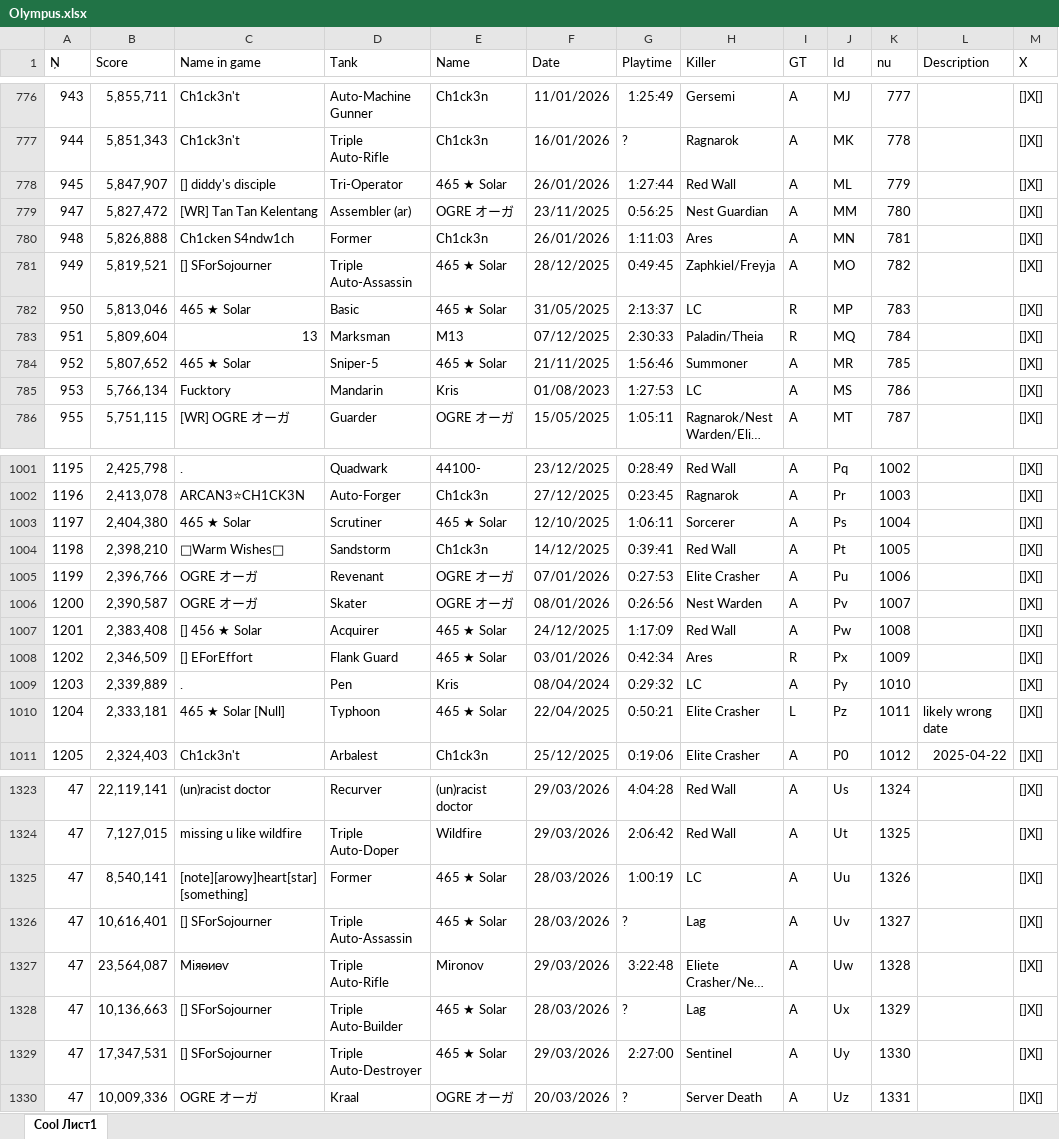
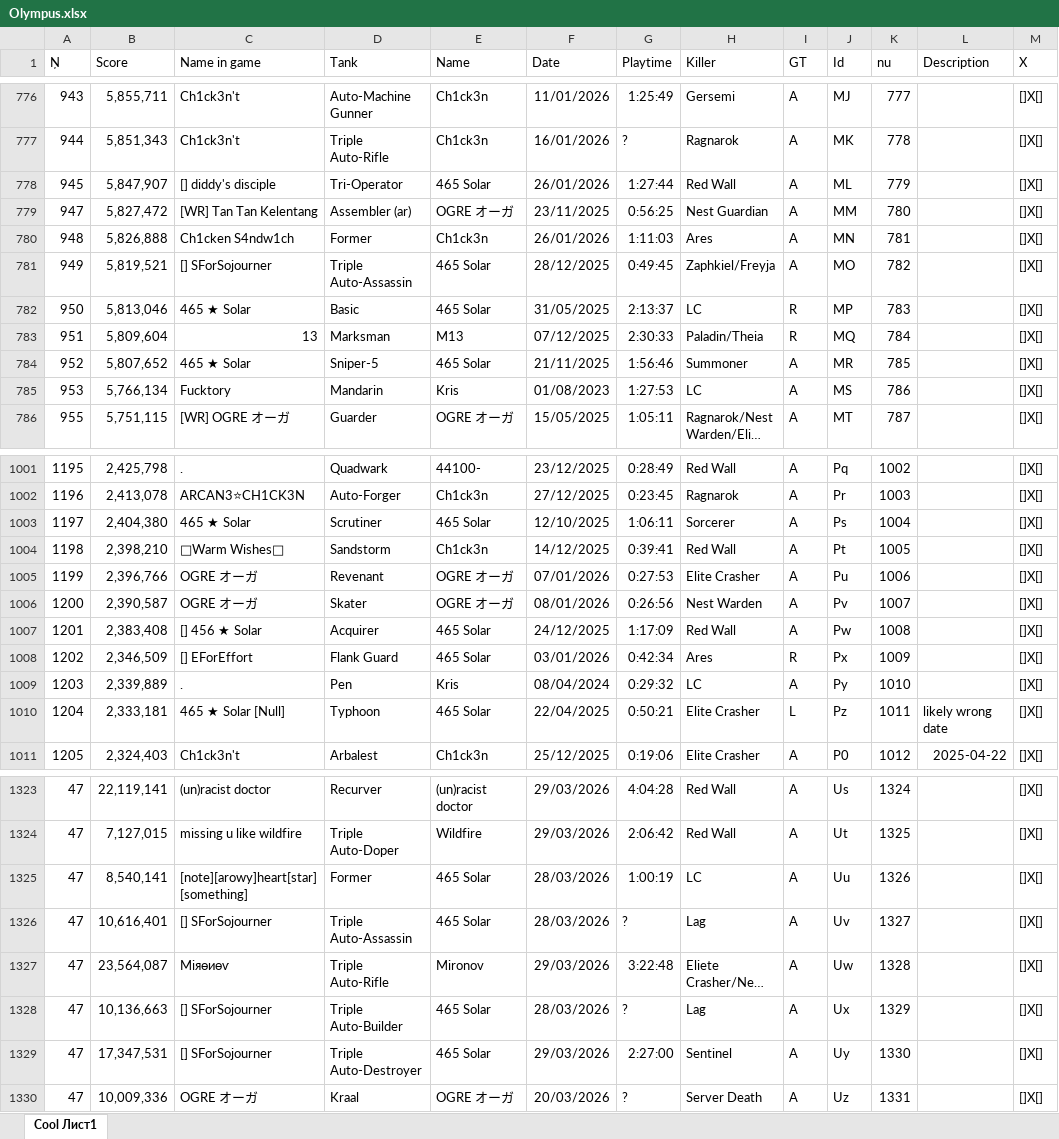
Before and after one commit to Tejmq/OlympusBot, an Excel workbook: data/Olympus.xlsx, sheet Cool Лист1, drawn as a sheet; only a part is shown, gaps mark what is left out; long unchanged cells end in …; values as stored, in another font and other column widths than the file's, no borders; the diff covers the shown part only; the diff names each change by its address in the sheet, - before the commit and + after, or states it on an @@ line.

Commit message:
Add files via upload

```diff
--- a/data/Olympus.xlsx (sheet Cool Лист1)
+++ b/data/Olympus.xlsx (sheet Cool Лист1)
-E778 (Name): 465 ★ Solar
+E778 (Name): 465 Solar
-E781:E782 (Name): 465 ★ Solar
+E781:E782 (Name): 465 Solar
-E784 (Name): 465 ★ Solar
+E784 (Name): 465 Solar
-E1003 (Name): 465 ★ Solar
+E1003 (Name): 465 Solar
-E1007:E1008 (Name): 465 ★ Solar
+E1007:E1008 (Name): 465 Solar
-E1010 (Name): 465 ★ Solar
+E1010 (Name): 465 Solar
-E1325:E1326 (Name): 465 ★ Solar
+E1325:E1326 (Name): 465 Solar
-E1328:E1329 (Name): 465 ★ Solar
+E1328:E1329 (Name): 465 Solar
```
Also changed, not shown: 66 edited cells elsewhere in this sheet.
